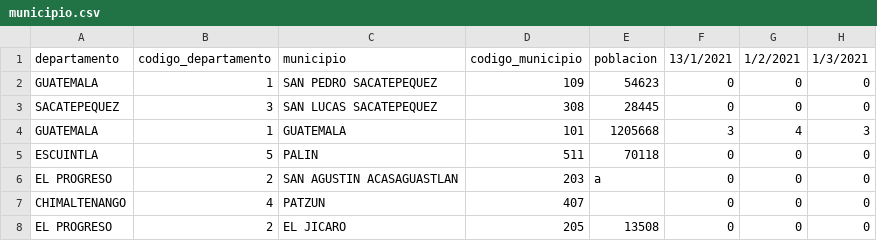
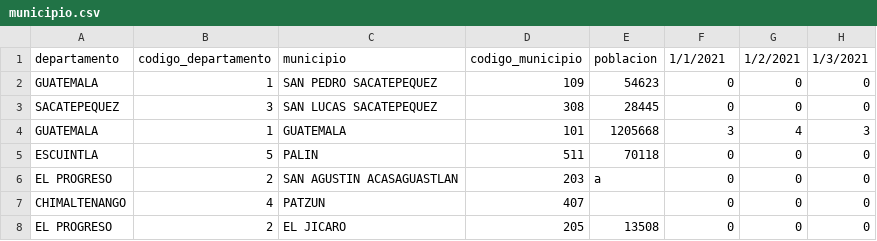
Before and after one commit to jamesg19/DataClean_SS2, a CSV file: municipio.csv, drawn as a sheet; only a part is shown; the diff names each change by its address in the sheet, - before the commit and + after, or states it on an @@ line.

```diff
--- a/municipio.csv
+++ b/municipio.csv
-F1: 13/1/2021
+F1: 1/1/2021
```
Also changed, not shown: 2 other files.
